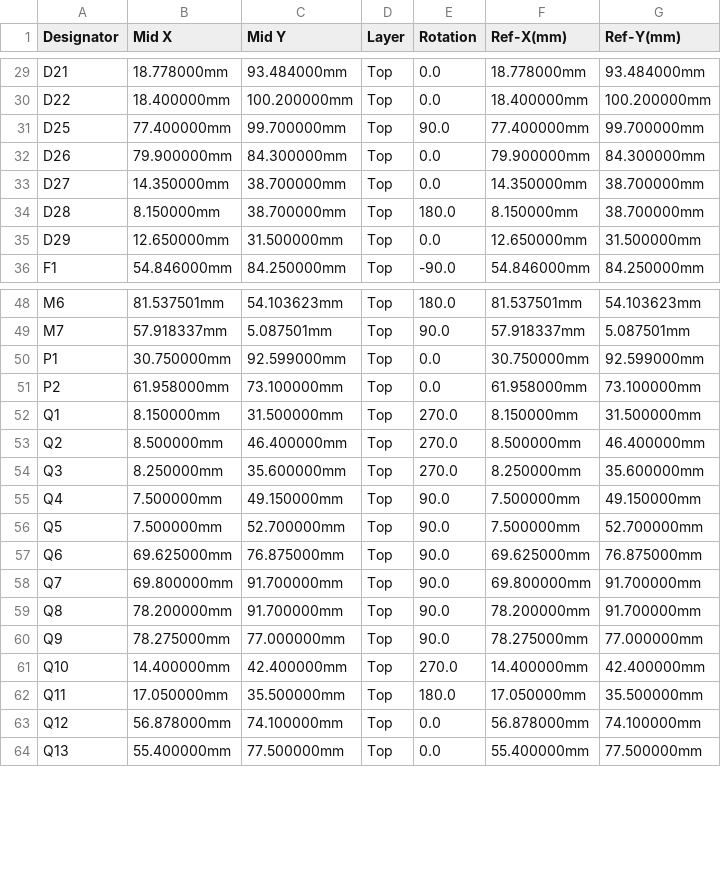
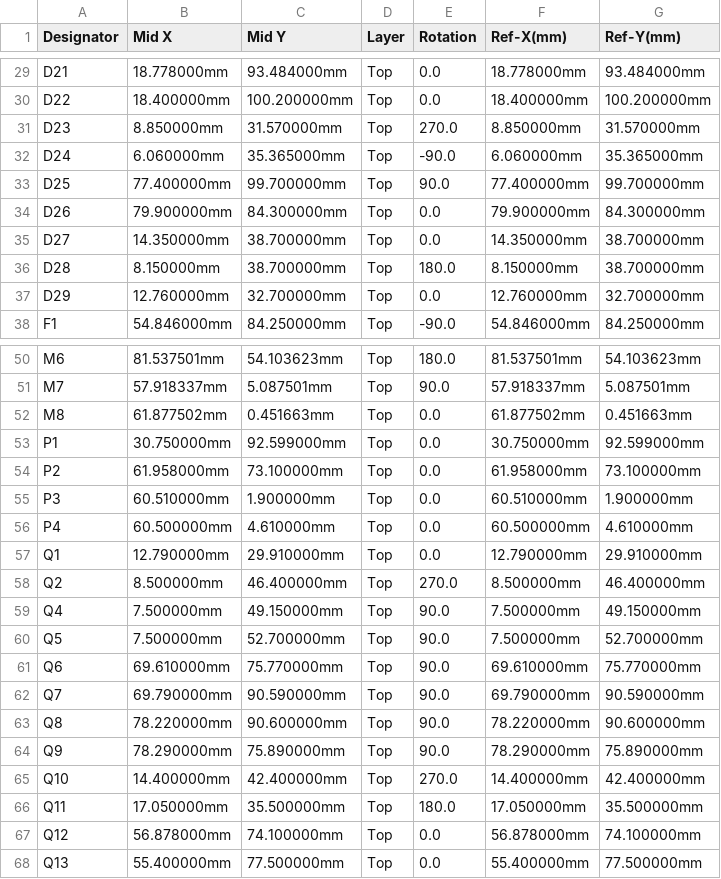
Before and after one commit to rusefi/alphax-2chan, a CSV file: boards/alphax_2ch-d-wip/frame/2ch-CPL.csv, drawn as a sheet; only a part is shown, gaps mark what is left out; the diff covers the shown part only.

```diff
--- a/boards/alphax_2ch-d-wip/frame/2ch-CPL.csv
+++ b/boards/alphax_2ch-d-wip/frame/2ch-CPL.csv
@@ -30,2 +30,4 @@ D21,18.778000mm,93.484000mm,Top,0.0,18.778000mm,93.484000mm
 D22,18.400000mm,100.200000mm,Top,0.0,18.400000mm,100.200000mm
+D23,8.850000mm,31.570000mm,Top,270.0,8.850000mm,31.570000mm
+D24,6.060000mm,35.365000mm,Top,-90.0,6.060000mm,35.365000mm
 D25,77.400000mm,99.700000mm,Top,90.0,77.400000mm,99.700000mm
@@ -34,3 +36,3 @@ D27,14.350000mm,38.700000mm,Top,0.0,14.350000mm,38.700000mm
 D28,8.150000mm,38.700000mm,Top,180.0,8.150000mm,38.700000mm
-D29,12.650000mm,31.500000mm,Top,0.0,12.650000mm,31.500000mm
+D29,12.760000mm,32.700000mm,Top,0.0,12.760000mm,32.700000mm
 F1,54.846000mm,84.250000mm,Top,-90.0,54.846000mm,84.250000mm
@@ -49,13 +51,15 @@ M6,81.537501mm,54.103623mm,Top,180.0,81.537501mm,54.103623mm
 M7,57.918337mm,5.087501mm,Top,90.0,57.918337mm,5.087501mm
+M8,61.877502mm,0.451663mm,Top,0.0,61.877502mm,0.451663mm
 P1,30.750000mm,92.599000mm,Top,0.0,30.750000mm,92.599000mm
 P2,61.958000mm,73.100000mm,Top,0.0,61.958000mm,73.100000mm
-Q1,8.150000mm,31.500000mm,Top,270.0,8.150000mm,31.500000mm
+P3,60.510000mm,1.900000mm,Top,0.0,60.510000mm,1.900000mm
+P4,60.500000mm,4.610000mm,Top,0.0,60.500000mm,4.610000mm
+Q1,12.790000mm,29.910000mm,Top,0.0,12.790000mm,29.910000mm
 Q2,8.500000mm,46.400000mm,Top,270.0,8.500000mm,46.400000mm
-Q3,8.250000mm,35.600000mm,Top,270.0,8.250000mm,35.600000mm
 Q4,7.500000mm,49.150000mm,Top,90.0,7.500000mm,49.150000mm
 Q5,7.500000mm,52.700000mm,Top,90.0,7.500000mm,52.700000mm
-Q6,69.625000mm,76.875000mm,Top,90.0,69.625000mm,76.875000mm
-Q7,69.800000mm,91.700000mm,Top,90.0,69.800000mm,91.700000mm
-Q8,78.200000mm,91.700000mm,Top,90.0,78.200000mm,91.700000mm
-Q9,78.275000mm,77.000000mm,Top,90.0,78.275000mm,77.000000mm
+Q6,69.610000mm,75.770000mm,Top,90.0,69.610000mm,75.770000mm
+Q7,69.790000mm,90.590000mm,Top,90.0,69.790000mm,90.590000mm
+Q8,78.220000mm,90.600000mm,Top,90.0,78.220000mm,90.600000mm
+Q9,78.290000mm,75.890000mm,Top,90.0,78.290000mm,75.890000mm
 Q10,14.400000mm,42.400000mm,Top,270.0,14.400000mm,42.400000mm
```
Also changed, not shown: 4 added rows and 41 edited cells elsewhere in this file, boards/alphax_2ch-d-wip/board/alphax_2ch-d-wip-BOM.csv, boards/alphax_2ch-d-wip/board/alphax_2ch-d-wip-CPL.csv, 31 other files.
